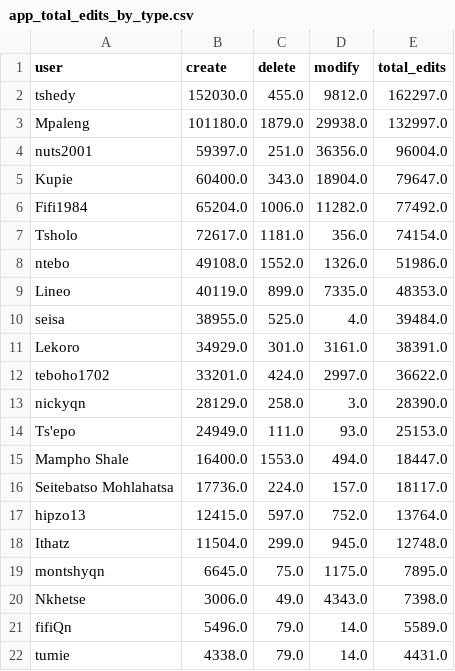
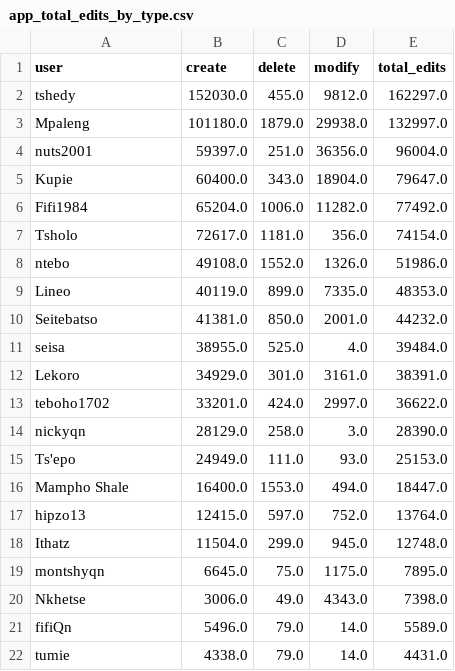
Before and after one commit to rustyb/osm-meta-util, a CSV file: app_total_edits_by_type.csv, drawn as a sheet; only a part is shown; removed rows and columns are numbered as before the commit, all else as after; the diff names each change by its address in the sheet, - before the commit and + after, or states it on an @@ line.

```diff
--- a/app_total_edits_by_type.csv
+++ b/app_total_edits_by_type.csv
+row 10: Seitebatso | 41381.0 | 850.0 | 2001.0 | 44232.0
-row 16: Seitebatso Mohlahatsa | 17736.0 | 224.0 | 157.0 | 18117.0
```
Also changed, not shown: data/lesotho/app_unames.csv, montly_app_tracking.csv, 1 other file.
